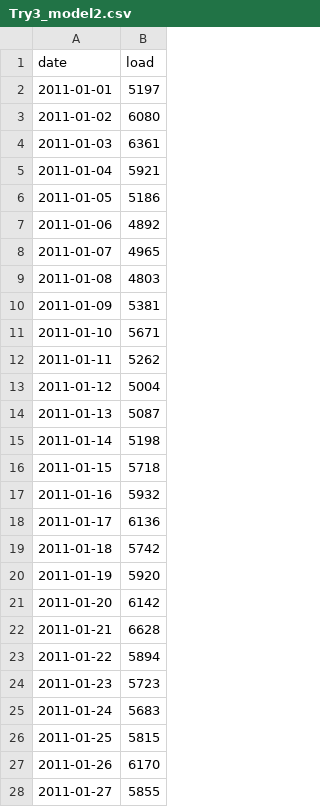
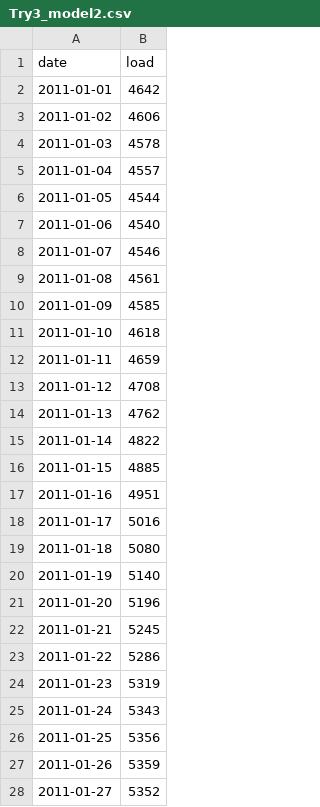
Before and after one commit to CastDown/ENV790_HuangJiang_ENV790_TSA_Competition_S2023, a CSV file: Output/Try3_model2.csv, drawn as a sheet; only a part is shown; the diff covers the shown part only.

Commit message:
Model 2 + accuracy summary

```diff
--- a/Output/Try3_model2.csv
+++ b/Output/Try3_model2.csv
@@ -1,28 +1,28 @@
 "date","load"
-2011-01-01,5197
-2011-01-02,6080
-2011-01-03,6361
-2011-01-04,5921
-2011-01-05,5186
-2011-01-06,4892
-2011-01-07,4965
-2011-01-08,4803
-2011-01-09,5381
-2011-01-10,5671
-2011-01-11,5262
-2011-01-12,5004
-2011-01-13,5087
-2011-01-14,5198
-2011-01-15,5718
-2011-01-16,5932
-2011-01-17,6136
-2011-01-18,5742
-2011-01-19,5920
-2011-01-20,6142
-2011-01-21,6628
-2011-01-22,5894
-2011-01-23,5723
-2011-01-24,5683
-2011-01-25,5815
-2011-01-26,6170
-2011-01-27,5855
+2011-01-01,4642
+2011-01-02,4606
+2011-01-03,4578
+2011-01-04,4557
+2011-01-05,4544
+2011-01-06,4540
+2011-01-07,4546
+2011-01-08,4561
+2011-01-09,4585
+2011-01-10,4618
+2011-01-11,4659
+2011-01-12,4708
+2011-01-13,4762
+2011-01-14,4822
+2011-01-15,4885
+2011-01-16,4951
+2011-01-17,5016
+2011-01-18,5080
+2011-01-19,5140
+2011-01-20,5196
+2011-01-21,5245
+2011-01-22,5286
+2011-01-23,5319
+2011-01-24,5343
+2011-01-25,5356
+2011-01-26,5359
+2011-01-27,5352
```
Also changed, not shown: 32 edited cells elsewhere in this file, 1 other file.
